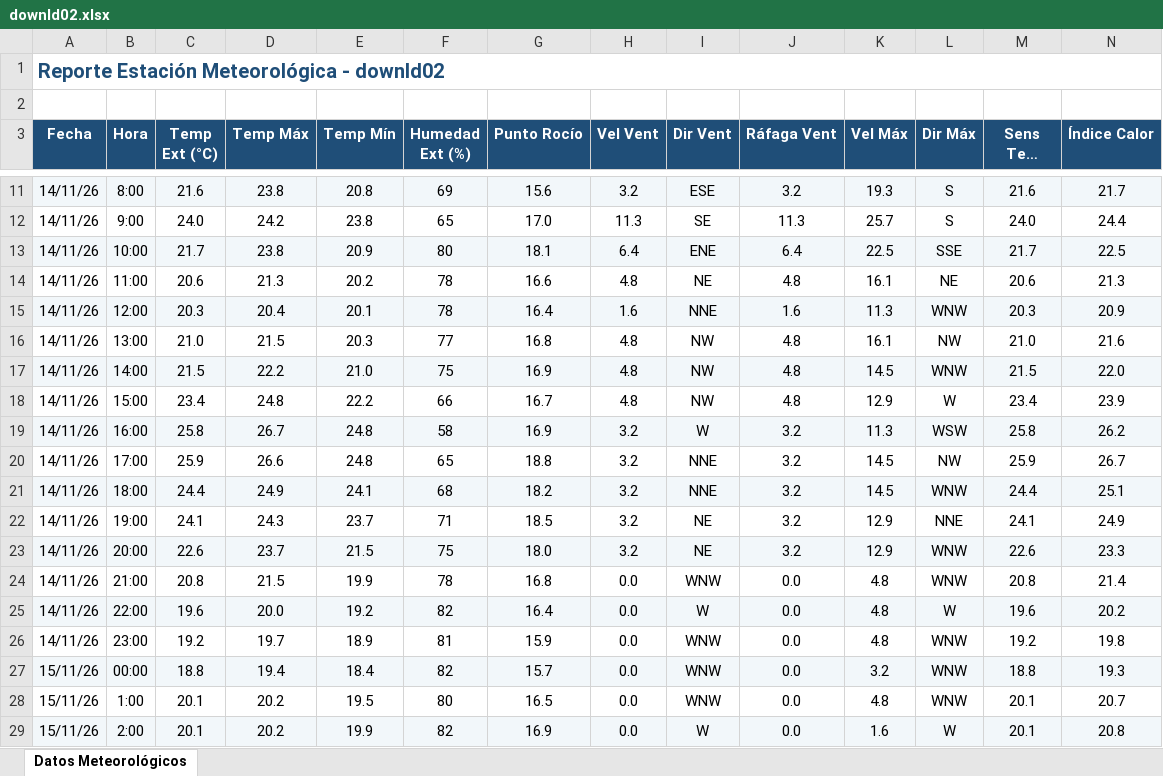
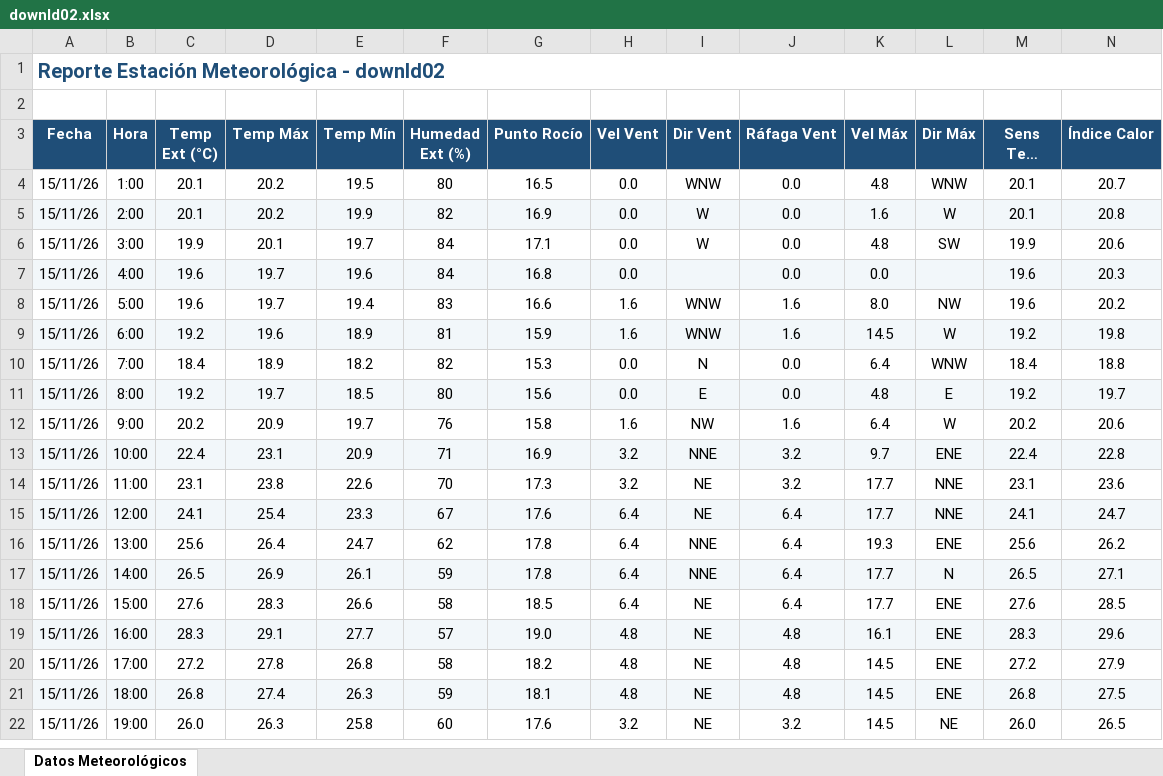
Before and after one commit to intasalta/ema_cerrillos, an Excel workbook: downld02.xlsx, sheet Datos Meteorológicos, drawn as a sheet; only a part is shown, gaps mark what is left out; the shorter side is filled out with more unchanged rows; long unchanged cells end in …; values as stored, in another font and other column widths than the file's, no borders; removed rows and columns are numbered as before the commit, all else as after; rows hold the shown columns only; the diff covers the shown part only; the diff names each change by its address in the sheet, - before the commit and + after, or states it on an @@ line.

```diff
--- a/downld02.xlsx (sheet Datos Meteorológicos)
+++ b/downld02.xlsx (sheet Datos Meteorológicos)
-row 11: 14/11/26 | 8:00 | 21.6 | 23.8 | 20.8 | 69 | 15.6 | 3.2 | ESE | 3.2 | 19.3 | S | 21.6 | 21.7
-row 12: 14/11/26 | 9:00 | 24.0 | 24.2 | 23.8 | 65 | 17.0 | 11.3 | SE | 11.3 | 25.7 | S | 24.0 | 24.4
-row 13: 14/11/26 | 10:00 | 21.7 | 23.8 | 20.9 | 80 | 18.1 | 6.4 | ENE | 6.4 | 22.5 | SSE | 21.7 | 22.5
-row 14: 14/11/26 | 11:00 | 20.6 | 21.3 | 20.2 | 78 | 16.6 | 4.8 | NE | 4.8 | 16.1 | NE | 20.6 | 21.3
-row 15: 14/11/26 | 12:00 | 20.3 | 20.4 | 20.1 | 78 | 16.4 | 1.6 | NNE | 1.6 | 11.3 | WNW | 20.3 | 20.9
-row 16: 14/11/26 | 13:00 | 21.0 | 21.5 | 20.3 | 77 | 16.8 | 4.8 | NW | 4.8 | 16.1 | NW | 21.0 | 21.6
-row 17: 14/11/26 | 14:00 | 21.5 | 22.2 | 21.0 | 75 | 16.9 | 4.8 | NW | 4.8 | 14.5 | WNW | 21.5 | 22.0
-row 18: 14/11/26 | 15:00 | 23.4 | 24.8 | 22.2 | 66 | 16.7 | 4.8 | NW | 4.8 | 12.9 | W | 23.4 | 23.9
-row 19: 14/11/26 | 16:00 | 25.8 | 26.7 | 24.8 | 58 | 16.9 | 3.2 | W | 3.2 | 11.3 | WSW | 25.8 | 26.2
-row 20: 14/11/26 | 17:00 | 25.9 | 26.6 | 24.8 | 65 | 18.8 | 3.2 | NNE | 3.2 | 14.5 | NW | 25.9 | 26.7
-row 21: 14/11/26 | 18:00 | 24.4 | 24.9 | 24.1 | 68 | 18.2 | 3.2 | NNE | 3.2 | 14.5 | WNW | 24.4 | 25.1
-row 22: 14/11/26 | 19:00 | 24.1 | 24.3 | 23.7 | 71 | 18.5 | 3.2 | NE | 3.2 | 12.9 | NNE | 24.1 | 24.9
-row 23: 14/11/26 | 20:00 | 22.6 | 23.7 | 21.5 | 75 | 18.0 | 3.2 | NE | 3.2 | 12.9 | WNW | 22.6 | 23.3
-row 24: 14/11/26 | 21:00 | 20.8 | 21.5 | 19.9 | 78 | 16.8 | 0.0 | WNW | 0.0 | 4.8 | WNW | 20.8 | 21.4
-row 25: 14/11/26 | 22:00 | 19.6 | 20.0 | 19.2 | 82 | 16.4 | 0.0 | W | 0.0 | 4.8 | W | 19.6 | 20.2
-row 26: 14/11/26 | 23:00 | 19.2 | 19.7 | 18.9 | 81 | 15.9 | 0.0 | WNW | 0.0 | 4.8 | WNW | 19.2 | 19.8
-row 27: 15/11/26 | 00:00 | 18.8 | 19.4 | 18.4 | 82 | 15.7 | 0.0 | WNW | 0.0 | 3.2 | WNW | 18.8 | 19.3
```
Also changed, not shown: 1 added row and 7 removed rows elsewhere in this sheet, downld08.xlsx, 2 other files.
